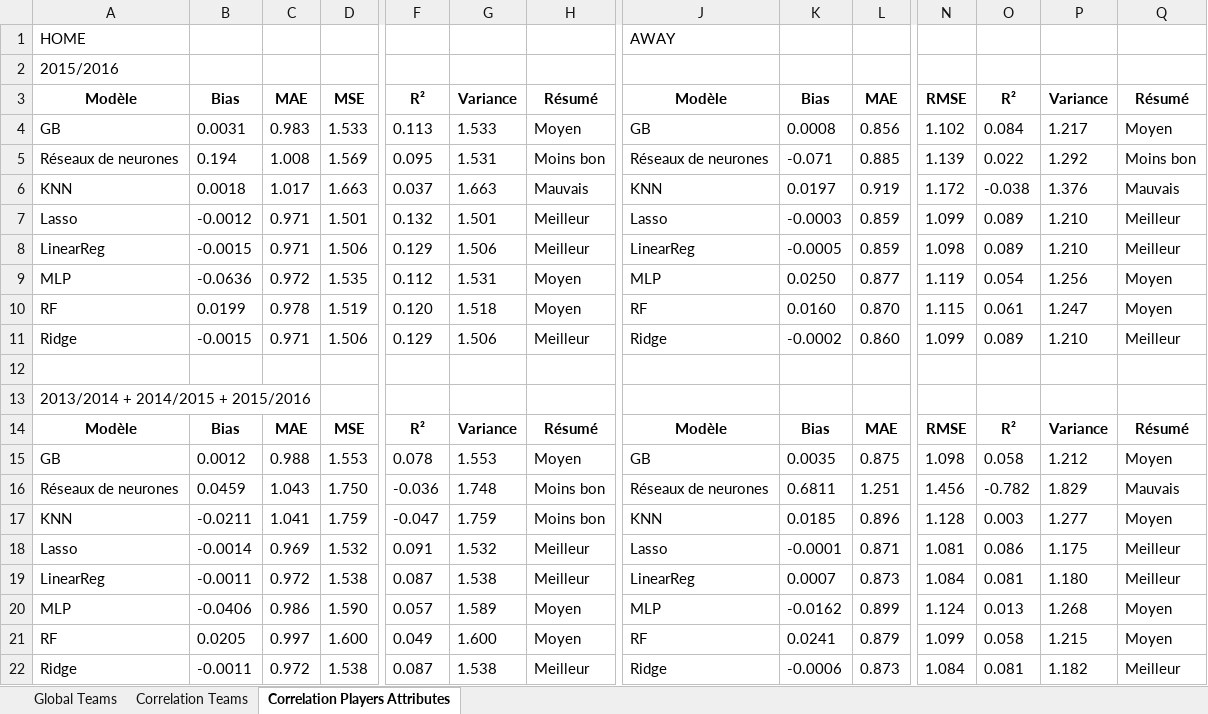
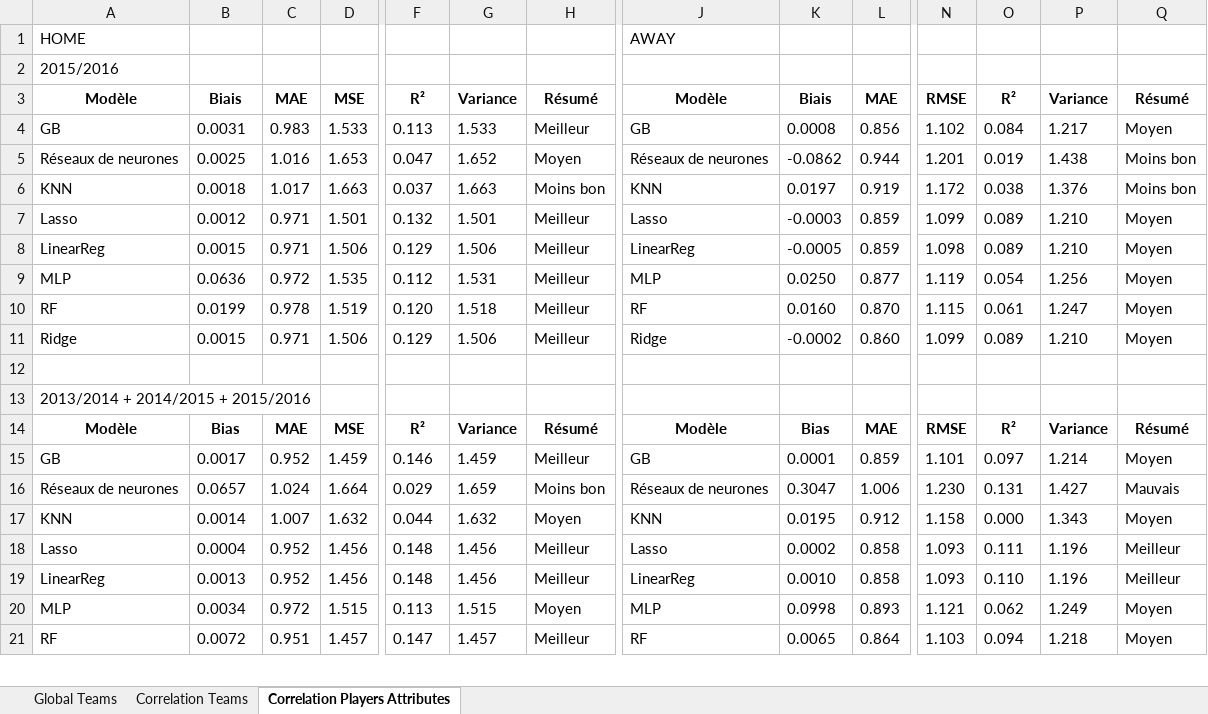
Before and after one commit to AlisonDS/projetPSID, an Excel workbook: ResultatsModeles.xlsx, sheet Correlation Players Attributes, drawn as a sheet; only a part is shown, gaps mark what is left out; values as stored, in another font and other column widths than the file's, no borders; table styles not drawn; removed rows and columns are numbered as before the commit, all else as after; rows hold the shown columns only; the diff covers the shown part only; the diff names each change by its address in the sheet, - before the commit and + after, or states it on an @@ line.

Commit message:
maj tableaux résultats

```diff
--- a/ResultatsModeles.xlsx (sheet Correlation Players Attributes)
+++ b/ResultatsModeles.xlsx (sheet Correlation Players Attributes)
-B3: Bias
+B3: Biais
-K3: Bias
+K3: Biais
-H4: Moyen
+H4: Meilleur
-row 5: Réseaux de neurones | 0.194 | 1.008 | 1.569 | 0.095 | 1.531 | Moins bon | Réseaux de neurones | -0.071 | 0.885 | 1.139 | 0.022 | 1.292 | Moins bon
+row 5: Réseaux de neurones | 0.0025 | 1.016 | 1.653 | 0.047 | 1.652 | Moyen | Réseaux de neurones | -0.0862 | 0.944 | 1.201 | 0.019 | 1.438 | Moins bon
-H6: Mauvais
+H6: Moins bon
-O6: -0.038
+O6: 0.038
-Q6: Mauvais
+Q6: Moins bon
-B7: -0.0012
+B7: 0.0012
-Q7:Q8: Meilleur
+Q7:Q8: Moyen
-B8: -0.0015
+B8: 0.0015
-B9: -0.0636
+B9: 0.0636
-H9:H10: Moyen
+H9:H10: Meilleur
-B11: -0.0015
+B11: 0.0015
-Q11: Meilleur
+Q11: Moyen
-row 15: GB | 0.0012 | 0.988 | 1.553 | 0.078 | 1.553 | Moyen | GB | 0.0035 | 0.875 | 1.098 | 0.058 | 1.212 | Moyen
-row 16: Réseaux de neurones | 0.0459 | 1.043 | 1.750 | -0.036 | 1.748 | Moins bon | Réseaux de neurones | 0.6811 | 1.251 | 1.456 | -0.782 | 1.829 | Mauvais
-row 17: KNN | -0.0211 | 1.041 | 1.759 | -0.047 | 1.759 | Moins bon | KNN | 0.0185 | 0.896 | 1.128 | 0.003 | 1.277 | Moyen
-row 18: Lasso | -0.0014 | 0.969 | 1.532 | 0.091 | 1.532 | Meilleur | Lasso | -0.0001 | 0.871 | 1.081 | 0.086 | 1.175 | Meilleur
-row 19: LinearReg | -0.0011 | 0.972 | 1.538 | 0.087 | 1.538 | Meilleur | LinearReg | 0.0007 | 0.873 | 1.084 | 0.081 | 1.180 | Meilleur
-row 20: MLP | -0.0406 | 0.986 | 1.590 | 0.057 | 1.589 | Moyen | MLP | -0.0162 | 0.899 | 1.124 | 0.013 | 1.268 | Moyen
-row 21: RF | 0.0205 | 0.997 | 1.600 | 0.049 | 1.600 | Moyen | RF | 0.0241 | 0.879 | 1.099 | 0.058 | 1.215 | Moyen
-row 22: Ridge | -0.0011 | 0.972 | 1.538 | 0.087 | 1.538 | Meilleur | Ridge | -0.0006 | 0.873 | 1.084 | 0.081 | 1.182 | Meilleur
+row 15: GB | 0.0017 | 0.952 | 1.459 | 0.146 | 1.459 | Meilleur | GB | 0.0001 | 0.859 | 1.101 | 0.097 | 1.214 | Moyen
+row 16: Réseaux de neurones | 0.0657 | 1.024 | 1.664 | 0.029 | 1.659 | Moins bon | Réseaux de neurones | 0.3047 | 1.006 | 1.230 | 0.131 | 1.427 | Mauvais
+row 17: KNN | 0.0014 | 1.007 | 1.632 | 0.044 | 1.632 | Moyen | KNN | 0.0195 | 0.912 | 1.158 | 0.000 | 1.343 | Moyen
+row 18: Lasso | 0.0004 | 0.952 | 1.456 | 0.148 | 1.456 | Meilleur | Lasso | 0.0002 | 0.858 | 1.093 | 0.111 | 1.196 | Meilleur
+row 19: LinearReg | 0.0013 | 0.952 | 1.456 | 0.148 | 1.456 | Meilleur | LinearReg | 0.0010 | 0.858 | 1.093 | 0.110 | 1.196 | Meilleur
+row 20: MLP | 0.0034 | 0.972 | 1.515 | 0.113 | 1.515 | Moyen | MLP | 0.0998 | 0.893 | 1.121 | 0.062 | 1.249 | Moyen
+row 21: RF | 0.0072 | 0.951 | 1.457 | 0.147 | 1.457 | Meilleur | RF | 0.0065 | 0.864 | 1.103 | 0.094 | 1.218 | Moyen
```
Also changed, not shown: 2 added rows, 1 removed row and 18 edited cells elsewhere in this sheet, sheet Correlation Teams, sheet Global Teams, 1 other file.
